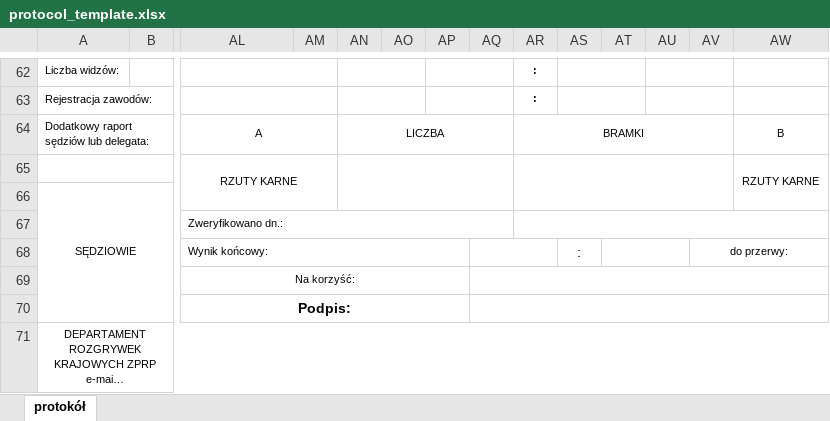
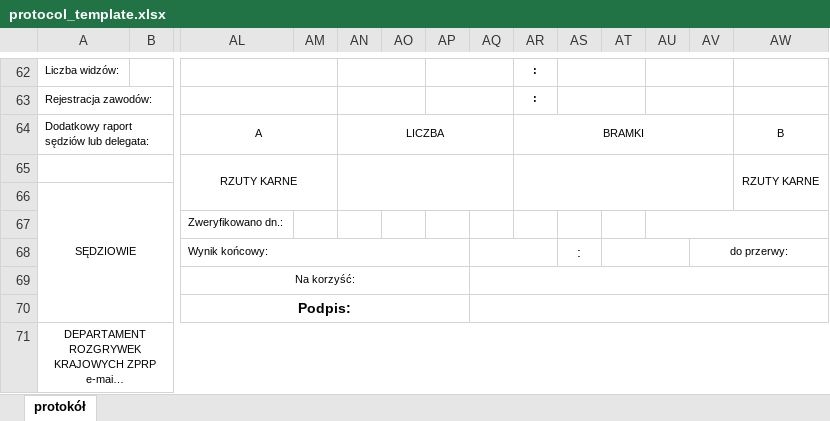
Before and after one commit to Radzio310/zprp-backend, an Excel workbook: app/templates/protocol_template.xlsx, sheet protokół, drawn as a sheet; only a part is shown, gaps mark what is left out; long unchanged cells end in …; values as stored, in another font and other column widths than the file's, no borders; charts and pictures not drawn; the diff names each change by its address in the sheet, - before the commit and + after, or states it on an @@ line.

Commit message:
zweryfikowano dnia

```diff
--- a/app/templates/protocol_template.xlsx (sheet protokół)
+++ b/app/templates/protocol_template.xlsx (sheet protokół)
-AL67:AQ67 merged
-AR67:BF67 merged
+AU67:BF67 merged
```
